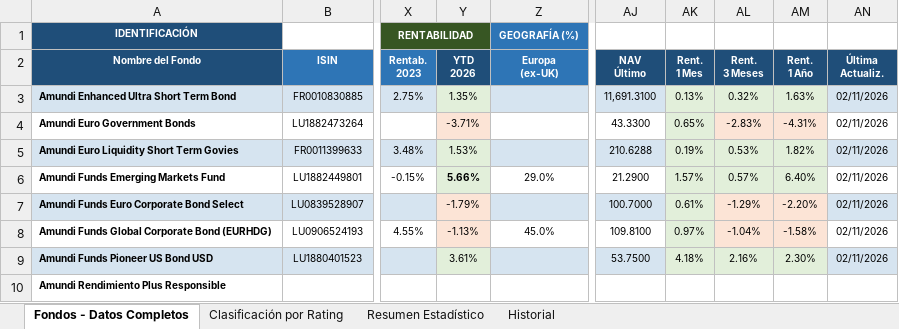
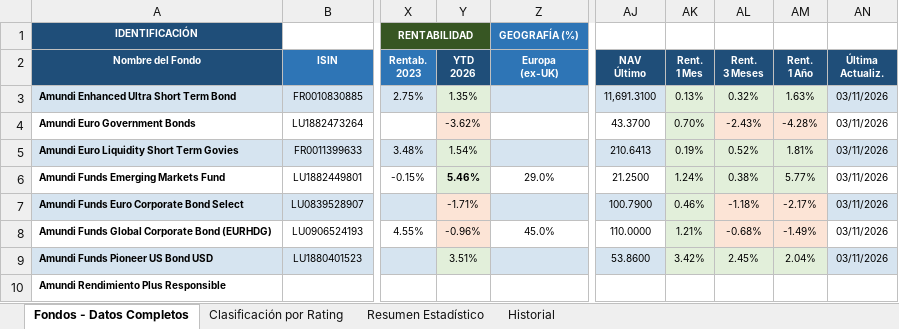
Before and after one commit to amoreno0771234/FONDOS-INVERSION, an Excel workbook: fondos_inversion.xlsx, sheet Fondos - Datos Completos, drawn as a sheet; only a part is shown, gaps mark what is left out; values as stored, in another font and other column widths than the file's, no borders; the diff covers the shown part only; the diff names each change by its address in the sheet, - before the commit and + after, or states it on an @@ line.

```diff
--- a/fondos_inversion.xlsx (sheet Fondos - Datos Completos)
+++ b/fondos_inversion.xlsx (sheet Fondos - Datos Completos)
-AN3:AN9 (Última Actualiz.): 02/11/2026
+AN3:AN9 (Última Actualiz.): 03/11/2026
-Y4 (YTD 2026): -3.71%
+Y4 (YTD 2026): -3.62%
-AJ4 (NAV Último): 43.3300
+AJ4 (NAV Último): 43.3700
-AK4 (Rent. 1 Mes): 0.65%
+AK4 (Rent. 1 Mes): 0.70%
-AL4 (Rent. 3 Meses): -2.83%
+AL4 (Rent. 3 Meses): -2.43%
-AM4 (Rent. 1 Año): -4.31%
+AM4 (Rent. 1 Año): -4.28%
-Y5 (YTD 2026): 1.53%
+Y5 (YTD 2026): 1.54%
-AJ5 (NAV Último): 210.6288
+AJ5 (NAV Último): 210.6413
-AL5 (Rent. 3 Meses): 0.53%
+AL5 (Rent. 3 Meses): 0.52%
-AM5 (Rent. 1 Año): 1.82%
+AM5 (Rent. 1 Año): 1.81%
-Y6 (YTD 2026): 5.66%
+Y6 (YTD 2026): 5.46%
-AJ6 (NAV Último): 21.2900
+AJ6 (NAV Último): 21.2500
-AK6 (Rent. 1 Mes): 1.57%
+AK6 (Rent. 1 Mes): 1.24%
-AL6 (Rent. 3 Meses): 0.57%
+AL6 (Rent. 3 Meses): 0.38%
-AM6 (Rent. 1 Año): 6.40%
+AM6 (Rent. 1 Año): 5.77%
-Y7 (YTD 2026): -1.79%
+Y7 (YTD 2026): -1.71%
-AJ7 (NAV Último): 100.7000
+AJ7 (NAV Último): 100.7900
-AK7 (Rent. 1 Mes): 0.61%
+AK7 (Rent. 1 Mes): 0.46%
-AL7 (Rent. 3 Meses): -1.29%
+AL7 (Rent. 3 Meses): -1.18%
-AM7 (Rent. 1 Año): -2.20%
+AM7 (Rent. 1 Año): -2.17%
-Y8 (YTD 2026): -1.13%
+Y8 (YTD 2026): -0.96%
-AJ8 (NAV Último): 109.8100
+AJ8 (NAV Último): 110.0000
-AK8 (Rent. 1 Mes): 0.97%
+AK8 (Rent. 1 Mes): 1.21%
-AL8 (Rent. 3 Meses): -1.04%
+AL8 (Rent. 3 Meses): -0.68%
-AM8 (Rent. 1 Año): -1.58%
+AM8 (Rent. 1 Año): -1.49%
-Y9 (YTD 2026): 3.61%
+Y9 (YTD 2026): 3.51%
-AJ9 (NAV Último): 53.7500
+AJ9 (NAV Último): 53.8600
-AK9 (Rent. 1 Mes): 4.18%
+AK9 (Rent. 1 Mes): 3.42%
-AL9 (Rent. 3 Meses): 2.16%
+AL9 (Rent. 3 Meses): 2.45%
-AM9 (Rent. 1 Año): 2.30%
+AM9 (Rent. 1 Año): 2.04%
```
Also changed, not shown: 104 edited cells and cell formats elsewhere in this sheet, sheet Historial.
